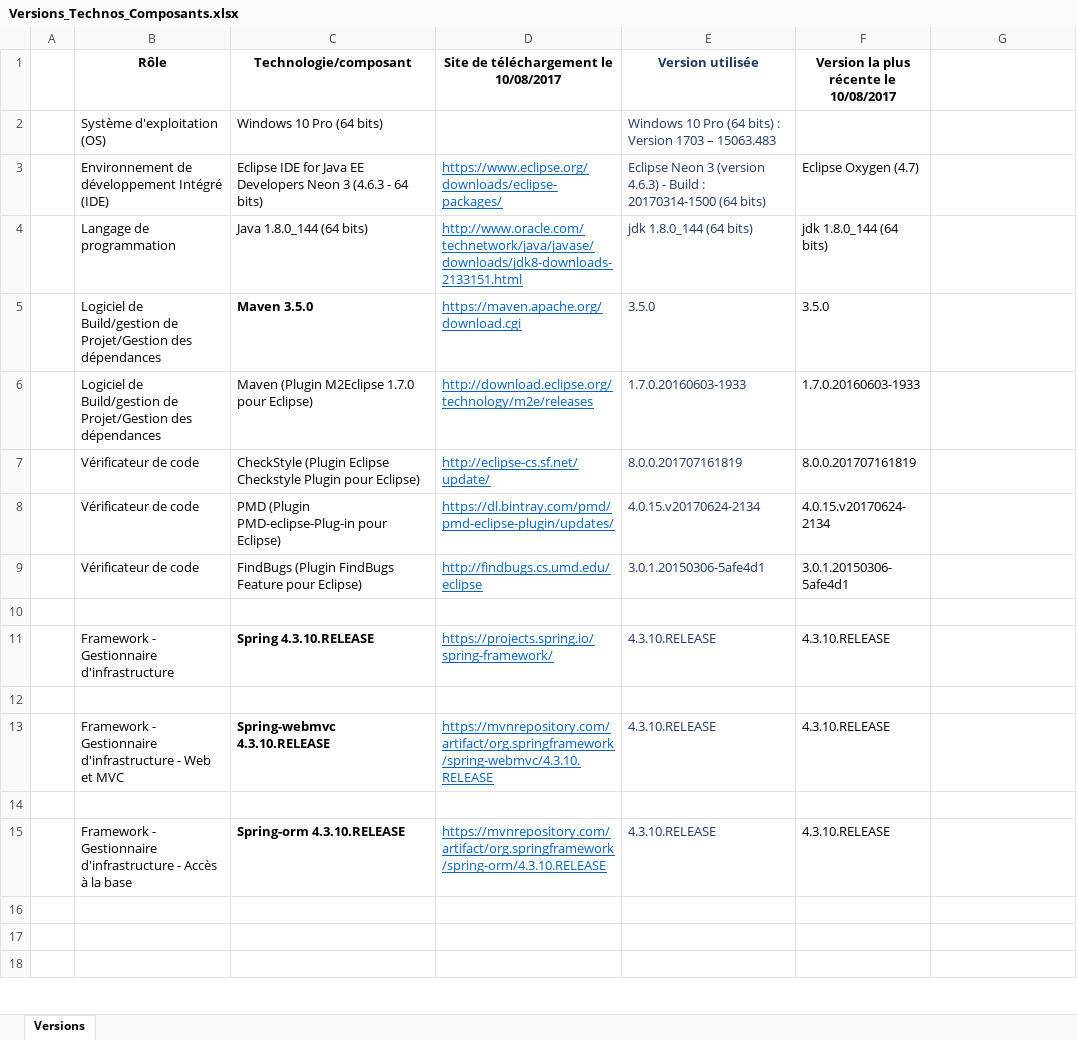
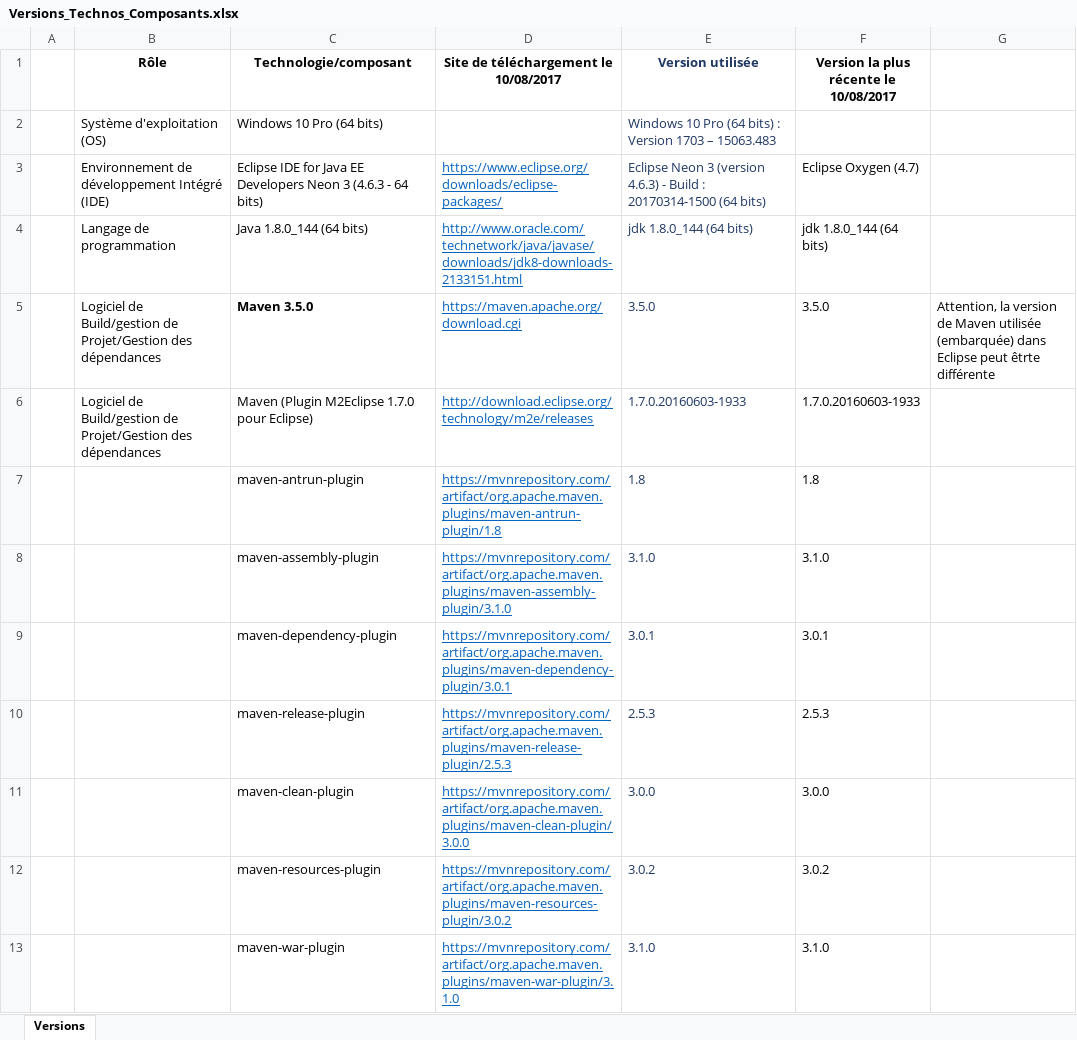
Before and after one commit to DanielLEVY25021961/traficweb_maven, an Excel workbook: configuration_de_developpement/Configuration de développement/Versions_Technos_Composants.xlsx, sheet Versions, drawn as a sheet; only a part is shown; the shorter side is filled out with more unchanged rows; values as stored, in another font and other column widths than the file's, no borders; the diff covers the shown part only; the diff names each change by its address in the sheet, - before the commit and + after, or states it on an @@ line.

Commit message:
COMMIT_DL_DOMICILE après ajout composants Maven

```diff
--- a/configuration_de_developpement/Configuration de développement/Versions_Technos_Composants.xlsx (sheet Versions)
+++ b/configuration_de_developpement/Configuration de développement/Versions_Technos_Composants.xlsx (sheet Versions)
-G5: (empty)
+G5: Attention, la version de Maven utilisée (embarquée) dans Eclipse peut êtrte différente
+row 7:  |  | maven-antrun-plugin | https://mvnrepository.com/artifact/org.apache.maven.plugins/maven-antrun-plugin/1.8 | 1.8 | 1.8
+row 8:  |  | maven-assembly-plugin | https://mvnrepository.com/artifact/org.apache.maven.plugins/maven-assembly-plugin/3.1.0 | 3.1.0 | 3.1.0
+row 9:  |  | maven-dependency-plugin | https://mvnrepository.com/artifact/org.apache.maven.plugins/maven-dependency-plugin/3.0.1 | 3.0.1 | 3.0.1
+row 10:  |  | maven-release-plugin | https://mvnrepository.com/artifact/org.apache.maven.plugins/maven-release-plugin/2.5.3 | 2.5.3 | 2.5.3
+row 11:  |  | maven-clean-plugin | https://mvnrepository.com/artifact/org.apache.maven.plugins/maven-clean-plugin/3.0.0 | 3.0.0 | 3.0.0
+row 12:  |  | maven-resources-plugin | https://mvnrepository.com/artifact/org.apache.maven.plugins/maven-resources-plugin/3.0.2 | 3.0.2 | 3.0.2
+row 13:  |  | maven-war-plugin | https://mvnrepository.com/artifact/org.apache.maven.plugins/maven-war-plugin/3.1.0 | 3.1.0 | 3.1.0
```
Also changed, not shown: 8 added rows and 4 edited cells elsewhere in this sheet, questions_a_traiter/Questions_a_traiter.xlsx.
